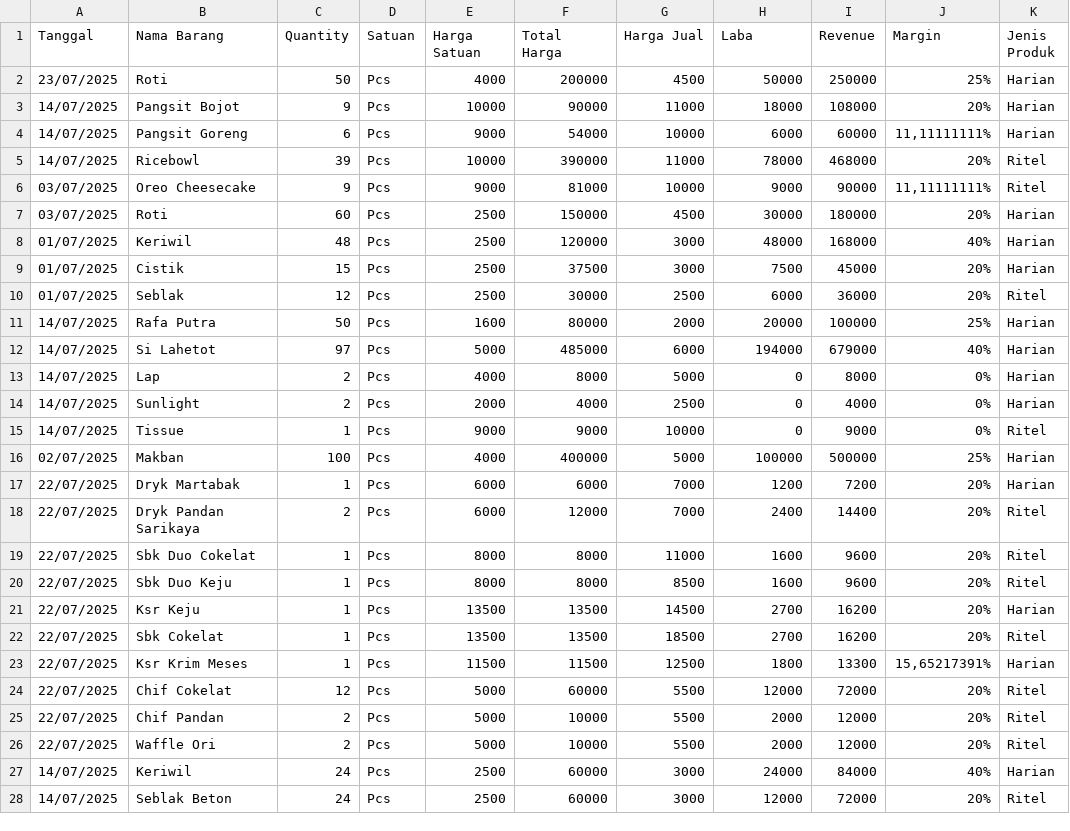
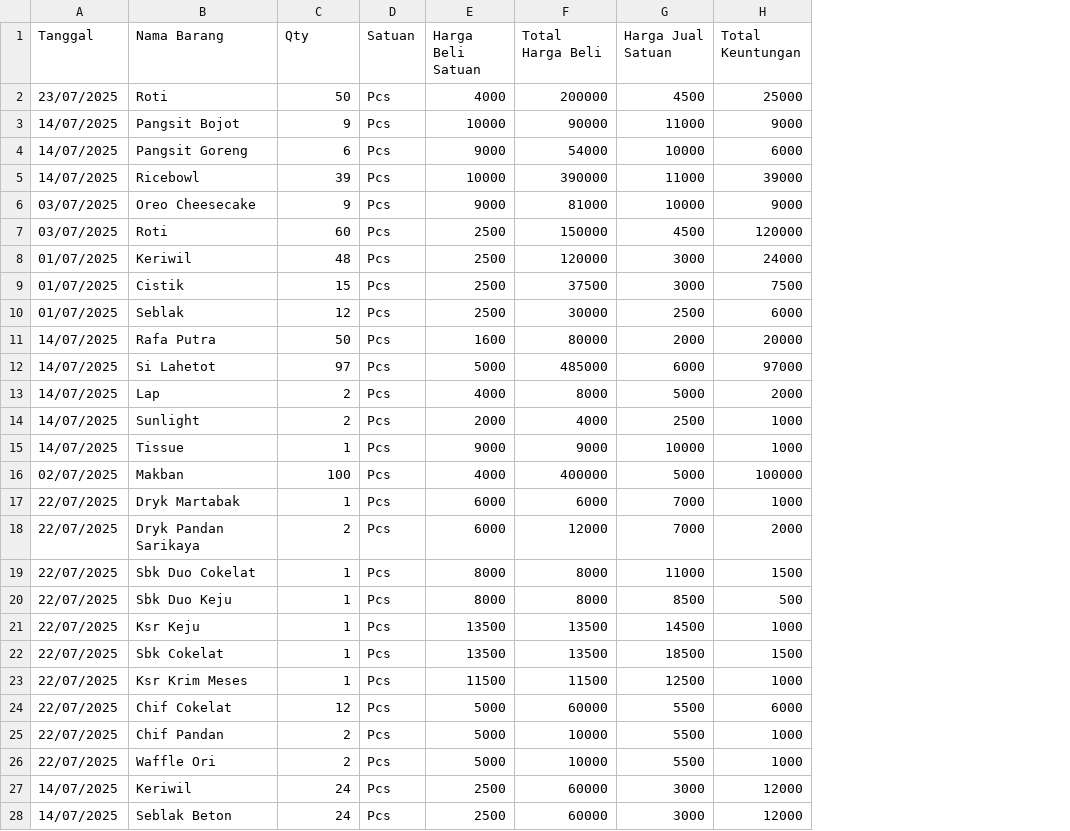
Before and after one commit to reyvanpurnama/bermadani, a CSV file: docs/data/databulanan/retail_report_2025-07.csv, drawn as a sheet; only a part is shown; the diff covers the shown part only; the diff names each change by its address in the sheet, - before the commit and + after, or states it on an @@ line.

```diff
--- a/docs/data/databulanan/retail_report_2025-07.csv
+++ b/docs/data/databulanan/retail_report_2025-07.csv
-column I (Revenue), rows 2-28: 250000 | 108000 | 60000 | 468000 | 90000 | 180000 | 168000 | 45000 | 36000 | 100000 | 679000 | 8000 | 4000 | 9000 | 500000 | 7200 | 14400 | 9600 | 9600 | 16200 | 16200 | 13300 | 72000 | 12000 | 12000 | 84000 | 72000
-column J (Margin), rows 2-28: 25% | 20% | 11,11111111% | 20% | 11,11111111% | 20% | 40% | 20% | 20% | 25% | 40% | 0% | 0% | 0% | 25% | 20% | 20% | 20% | 20% | 20% | 20% | 15,65217391% | 20% | 20% | 20% | 40% | 20%
-column K (Jenis Produk), rows 2-28: Harian | Harian | Harian | Ritel | Ritel | Harian | Harian | Harian | Ritel | Harian | Harian | Harian | Harian | Ritel | Harian | Harian | Ritel | Ritel | Ritel | Harian | Ritel | Harian | Ritel | Ritel | Ritel | Harian | Ritel
-C1: Quantity
+C1: Qty
-E1: Harga Satuan
+E1: Harga Beli Satuan
-F1: Total Harga
+F1: Total Harga Beli
-G1: Harga Jual
+G1: Harga Jual Satuan
-H1: Laba
+H1: Total Keuntungan
-H2 (Total Keuntungan): 50000
+H2 (Total Keuntungan): 25000
-H3 (Total Keuntungan): 18000
+H3 (Total Keuntungan): 9000
-H5 (Total Keuntungan): 78000
+H5 (Total Keuntungan): 39000
-H7 (Total Keuntungan): 30000
+H7 (Total Keuntungan): 120000
-H8 (Total Keuntungan): 48000
+H8 (Total Keuntungan): 24000
-H12 (Total Keuntungan): 194000
+H12 (Total Keuntungan): 97000
-H13 (Total Keuntungan): 0
+H13 (Total Keuntungan): 2000
-H14:H15 (Total Keuntungan): 0
+H14:H15 (Total Keuntungan): 1000
-H17 (Total Keuntungan): 1200
+H17 (Total Keuntungan): 1000
-H18 (Total Keuntungan): 2400
+H18 (Total Keuntungan): 2000
-H19 (Total Keuntungan): 1600
+H19 (Total Keuntungan): 1500
-H20 (Total Keuntungan): 1600
+H20 (Total Keuntungan): 500
-H21 (Total Keuntungan): 2700
+H21 (Total Keuntungan): 1000
-H22 (Total Keuntungan): 2700
+H22 (Total Keuntungan): 1500
-H23 (Total Keuntungan): 1800
+H23 (Total Keuntungan): 1000
-H24 (Total Keuntungan): 12000
+H24 (Total Keuntungan): 6000
-H25:H26 (Total Keuntungan): 2000
+H25:H26 (Total Keuntungan): 1000
-H27 (Total Keuntungan): 24000
+H27 (Total Keuntungan): 12000
```
Also changed, not shown: 13 edited cells elsewhere in this file, docs/data/databulanan/retail_report_2025-06.csv, docs/data/databulanan/retail_report_2025-08.csv, 13 other files.
